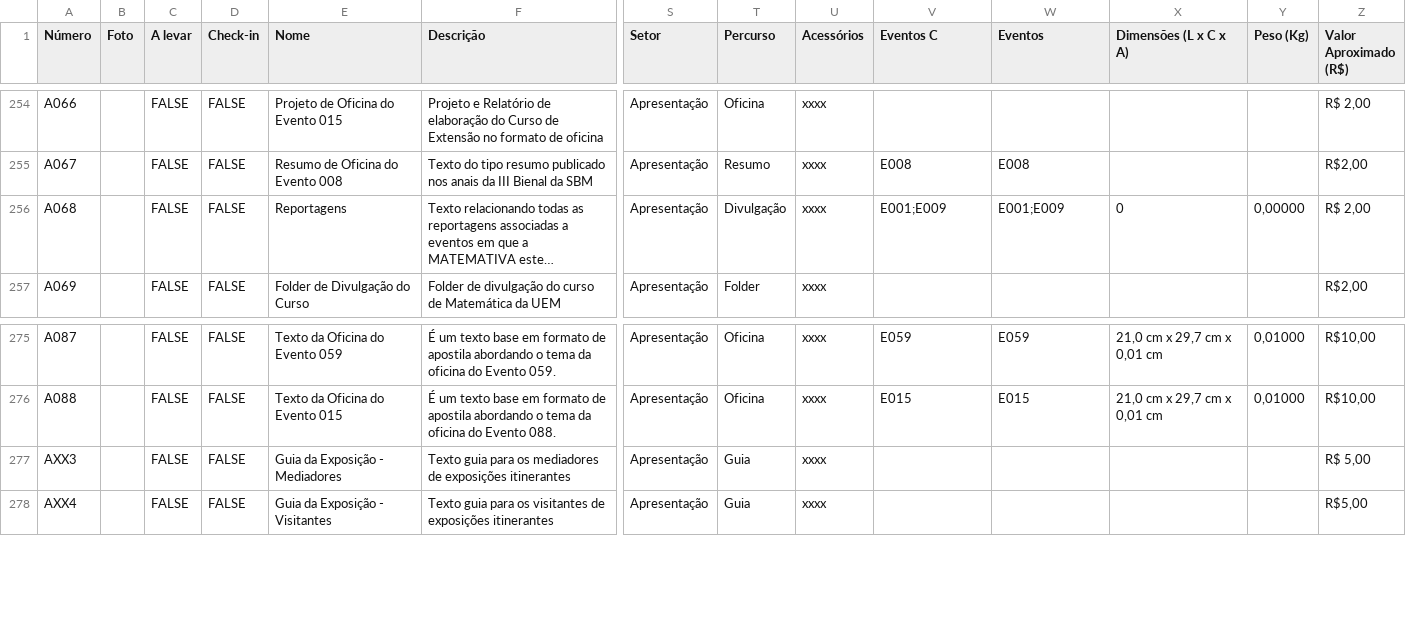
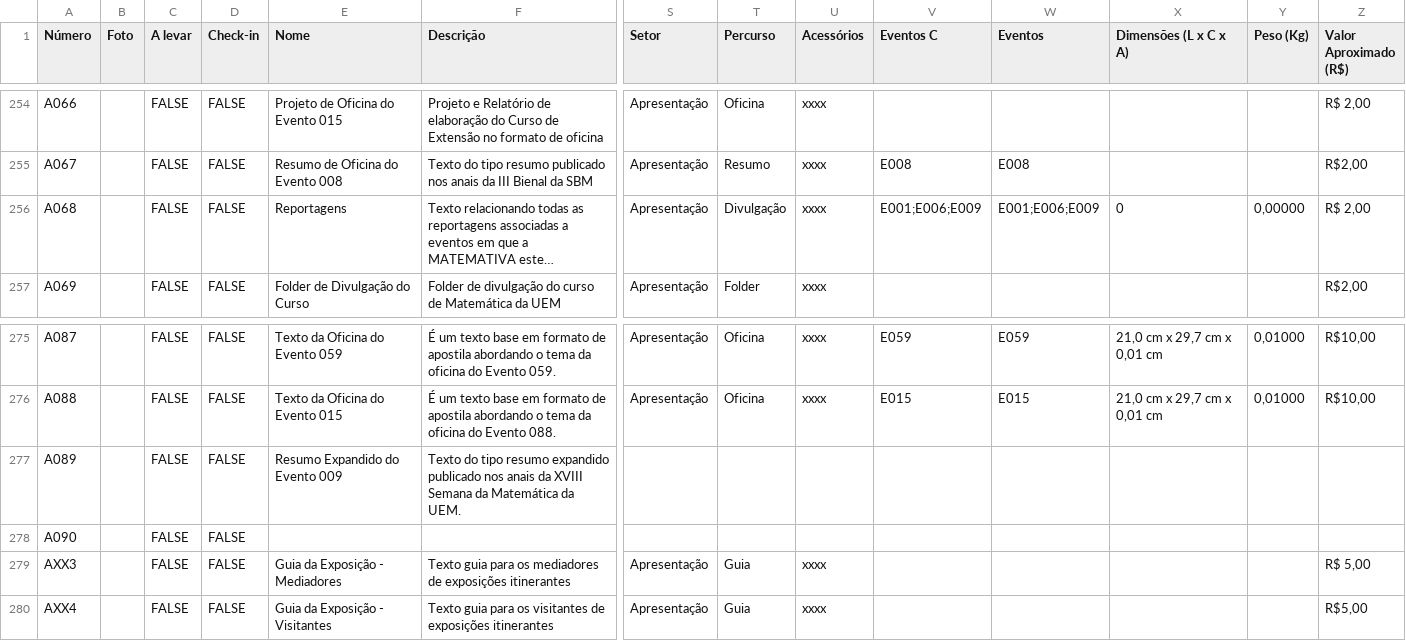
Before and after one commit to MATEMATIVA/matemativaUEM, a TSV file: Acervo da MATEMATIVA.tsv, drawn as a sheet; only a part is shown, gaps mark what is left out; long unchanged cells end in …; rows hold the shown columns only; the diff names each change by its address in the sheet, - before the commit and + after, or states it on an @@ line.

Commit message:
Update Acervo da MATEMATIVA.tsv
Atualização

```diff
--- a/Acervo da MATEMATIVA.tsv
+++ b/Acervo da MATEMATIVA.tsv
-V256 (Eventos C): E001;E009
+V256 (Eventos C): E001;E006;E009
-W256 (Eventos): E001;E009
+W256 (Eventos): E001;E006;E009
+row 277: A089 |  | FALSE | FALSE | Resumo Expandido do Evento 009 | Texto do tipo resumo expandido publicado nos anais da XVIII Semana da Matemática da UEM.
+row 278: A090 |  | FALSE | FALSE
```
